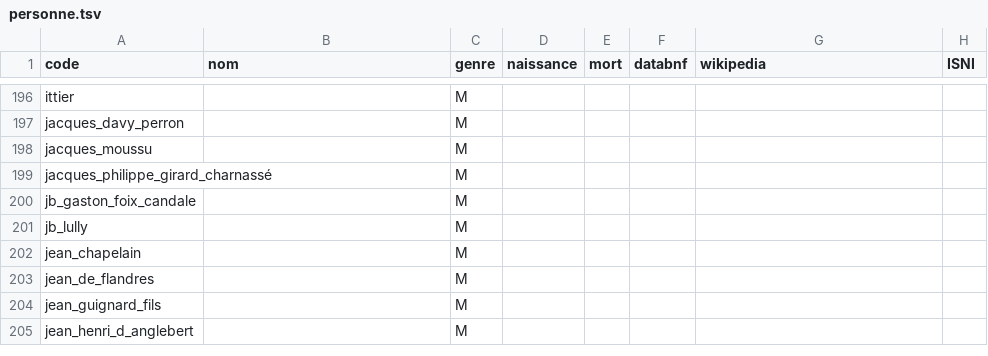
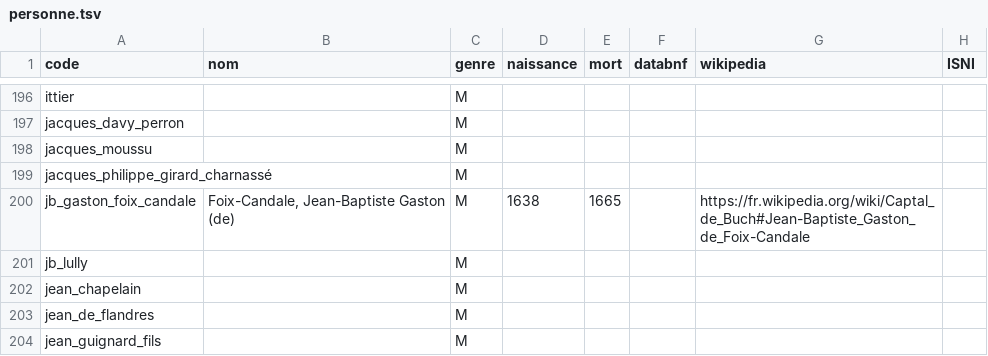
Before and after one commit to fetes17/merveilles17, a TSV file: index/personne.tsv, drawn as a sheet; only a part is shown, gaps mark what is left out; the shorter side is filled out with more unchanged rows.

Commit message:
Update personne.tsv

```diff
--- a/index/personne.tsv
+++ b/index/personne.tsv
@@ -199,3 +199,3 @@ jacques_moussu		M
 jacques_philippe_girard_charnassé		M					
-jb_gaston_foix_candale		M					
+jb_gaston_foix_candale	Foix-Candale, Jean-Baptiste Gaston (de)	M	1638	1665		https://fr.wikipedia.org/wiki/Captal_de_Buch#Jean-Baptiste_Gaston_de_Foix-Candale	
 jb_lully		M					
```
